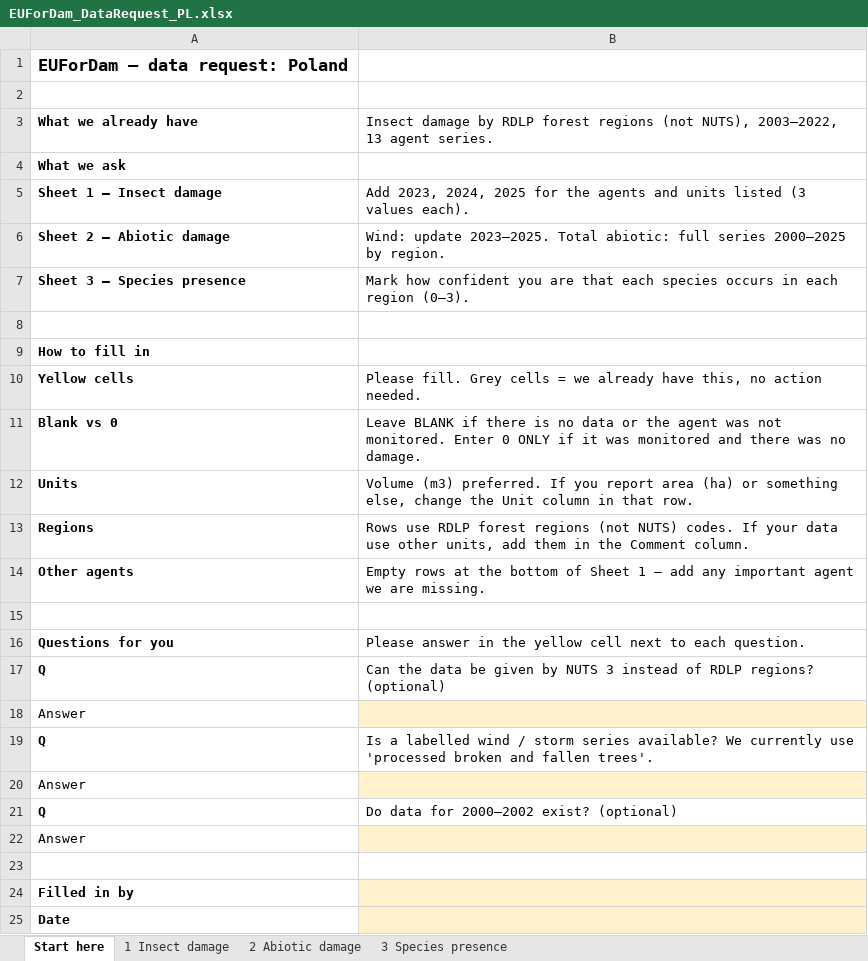
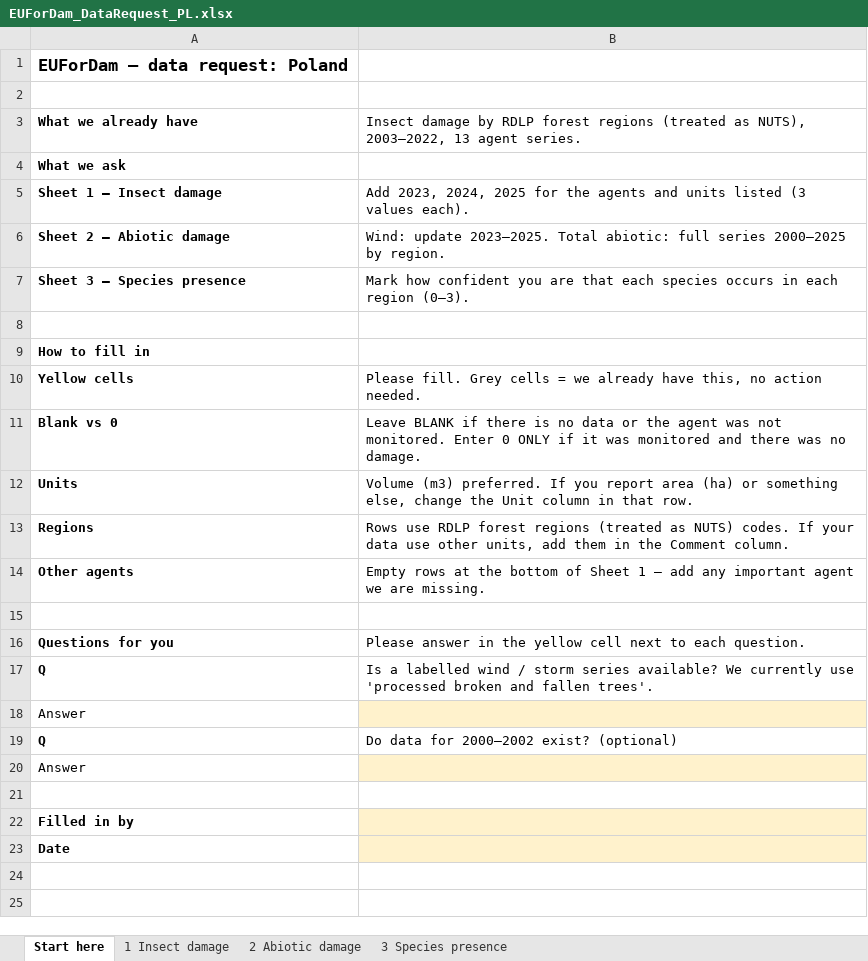
Before and after one commit to hazari2121/githubtraining, an Excel workbook: EUForDam/expert_requests/EUForDam_DataRequest_PL.xlsx, sheet Start here, drawn as a sheet; values as stored, in another font and other column widths than the file's, no borders; the diff names each change by its address in the sheet, - before the commit and + after, or states it on an @@ line.

```diff
--- a/EUForDam/expert_requests/EUForDam_DataRequest_PL.xlsx (sheet Start here)
+++ b/EUForDam/expert_requests/EUForDam_DataRequest_PL.xlsx (sheet Start here)
-B3: …forest regions (not NUTS), 2003–2022,…
+B3: …forest regions (treated as NUTS), 2003–2022,…
-B13: …forest regions (not NUTS) codes.…
+B13: …forest regions (treated as NUTS) codes.…
-row 17: Q | Can the data be given by NUTS 3 instead of RDLP regions? (optional)
-row 18: Answer
```
Also changed, not shown: sheet 1 Insect damage, EUForDam/EUForDam_Inventory_v10.xlsx, EUForDam/expert_requests/EUForDam_DataRequest_FI.xlsx, 17 other files.
